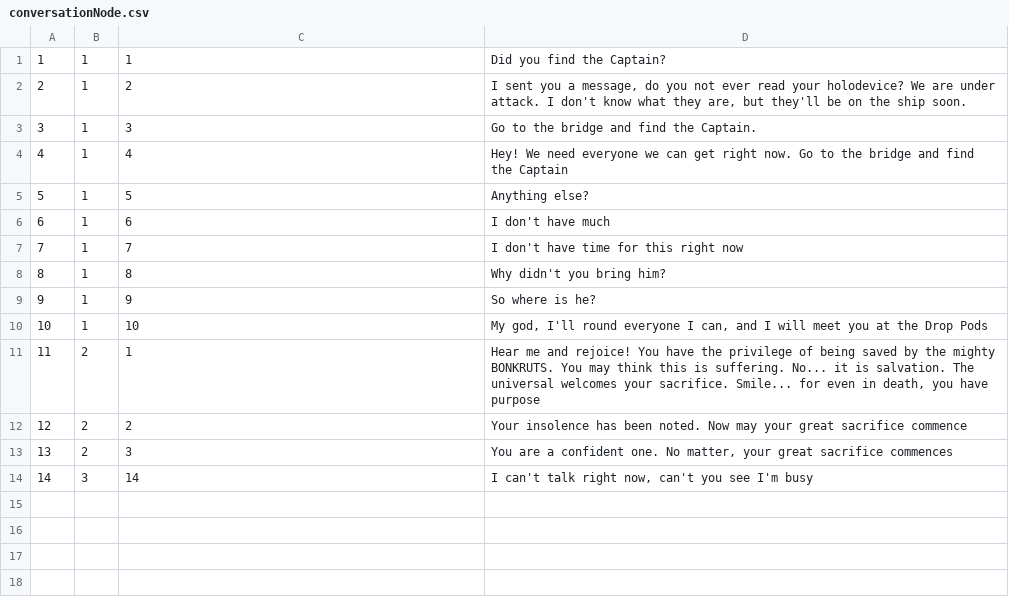
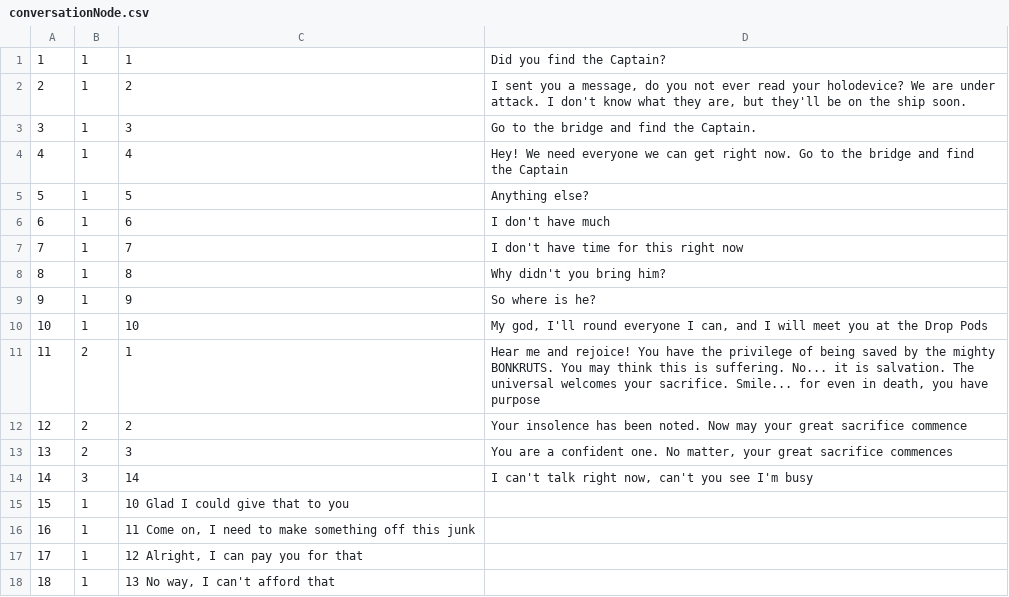
Before and after one commit to kjacoby3/CS320Sp22-bussiere-jacoby-nall, a CSV file: TBAG_Project/src/cs320/TBAG/database/res/conversationNode.csv, drawn as a sheet; the diff names each change by its address in the sheet, - before the commit and + after, or states it on an @@ line.

```diff
--- a/TBAG_Project/src/cs320/TBAG/database/res/conversationNode.csv
+++ b/TBAG_Project/src/cs320/TBAG/database/res/conversationNode.csv
+row 15: 15 | 1 | 10 Glad I could give that to you
+row 16: 16 | 1 | 11 Come on, I need to make something off this junk
+row 17: 17 | 1 | 12 Alright, I can pay you for that
+row 18: 18 | 1 | 13 No way, I can't afford that
```
Also changed, not shown: 3 other files.
